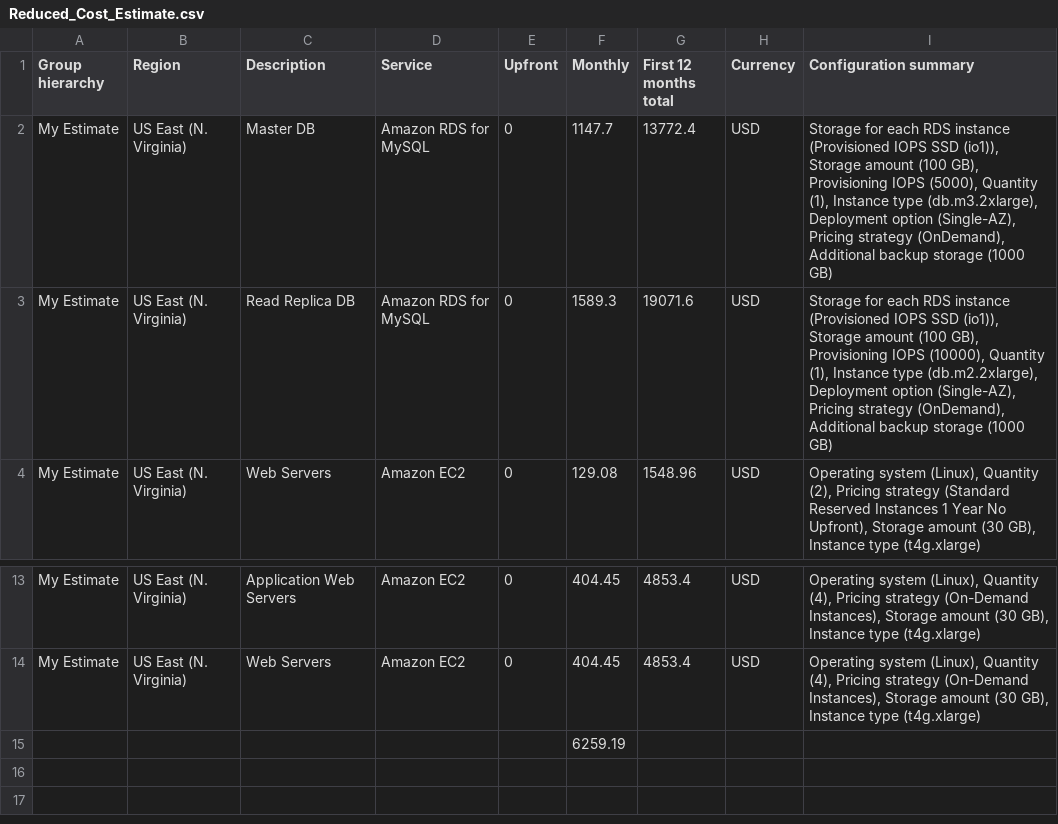
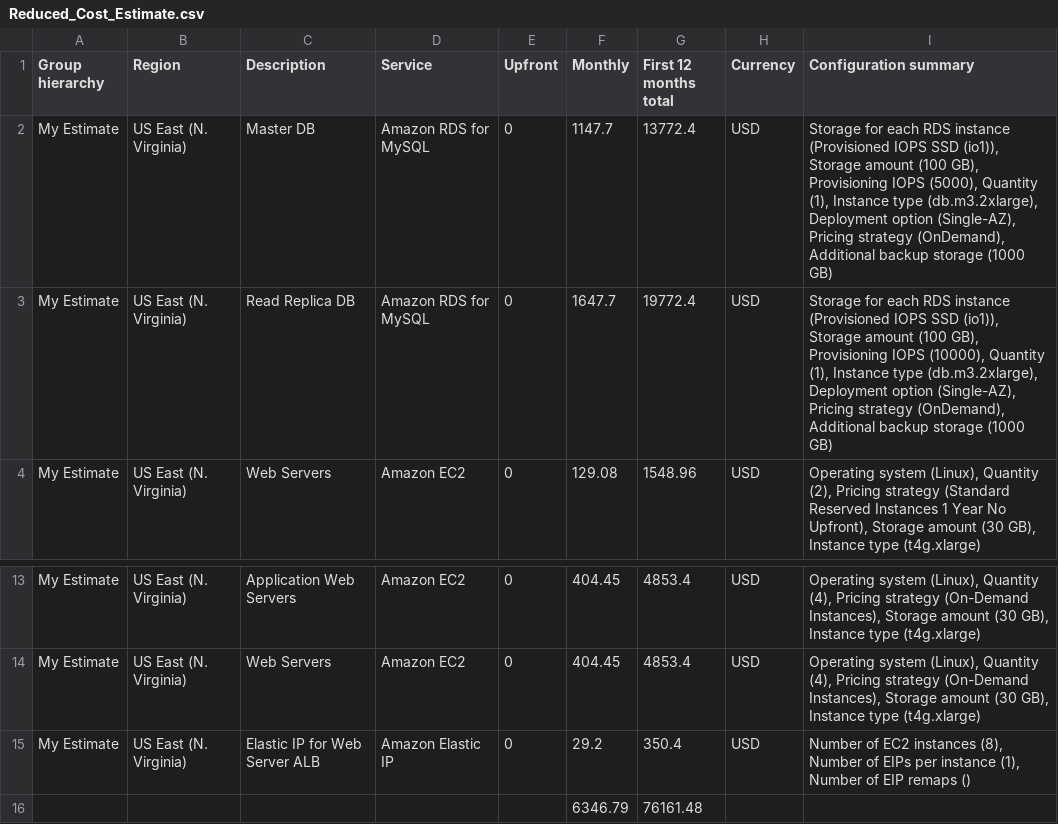
Before and after one commit to michal-hynek/udacity-performance-and-scalability, a CSV file: final-project/task2/Reduced_Cost_Estimate.csv, drawn as a sheet; only a part is shown, gaps mark what is left out.

```diff
--- a/final-project/task2/Reduced_Cost_Estimate.csv
+++ b/final-project/task2/Reduced_Cost_Estimate.csv
@@ -2,3 +2,3 @@ Group hierarchy,Region,Description,Service,Upfront,Monthly,First 12 months total
 My Estimate,US East (N. Virginia),Master DB,Amazon RDS for MySQL,0,1147.7,13772.4,USD,"Storage for each RDS instance (Provisioned IOPS SSD (io1)), Storage amount (100 GB), Provisioning IOPS (5000), Quantity (1), Instance type (db.m3.2xlarge), Deployment option (Single-AZ), Pricing strategy (OnDemand), Additional backup storage (1000 GB)"
-My Estimate,US East (N. Virginia),Read Replica DB,Amazon RDS for MySQL,0,1589.3,19071.6,USD,"Storage for each RDS instance (Provisioned IOPS SSD (io1)), Storage amount (100 GB), Provisioning IOPS (10000), Quantity (1), Instance type (db.m2.2xlarge), Deployment option (Single-AZ), Pricing strategy (OnDemand), Additional backup storage (1000 GB)"
+My Estimate,US East (N. Virginia),Read Replica DB,Amazon RDS for MySQL,0,1647.7,19772.4,USD,"Storage for each RDS instance (Provisioned IOPS SSD (io1)), Storage amount (100 GB), Provisioning IOPS (10000), Quantity (1), Instance type (db.m3.2xlarge), Deployment option (Single-AZ), Pricing strategy (OnDemand), Additional backup storage (1000 GB)"
 My Estimate,US East (N. Virginia),Web Servers,Amazon EC2,0,129.08,1548.96,USD,"Operating system (Linux), Quantity (2), Pricing strategy (Standard Reserved Instances 1 Year No Upfront), Storage amount (30 GB), Instance type (t4g.xlarge)"
@@ -14,2 +14,3 @@ My Estimate,US East (N. Virginia),Application Web Servers,Amazon EC2,0,404.45,48
 My Estimate,US East (N. Virginia),Web Servers,Amazon EC2,0,404.45,4853.4,USD,"Operating system (Linux), Quantity (4), Pricing strategy (On-Demand Instances), Storage amount (30 GB), Instance type (t4g.xlarge)"
-,,,,,6259.19,,,
+My Estimate,US East (N. Virginia),Elastic IP for Web Server ALB,Amazon Elastic IP,0,29.2,350.4,USD,"Number of EC2 instances (8), Number of EIPs per instance (1), Number of EIP remaps ()"
+,,,,,6346.79,76161.48,,
```
Also changed, not shown: final-project/task2/Increased_Cost_Estimate.csv, final-project/task2/Initial_Cost_Estimate.csv.
